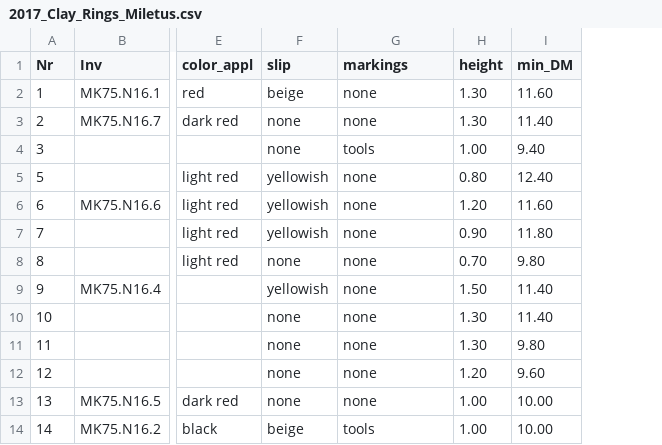
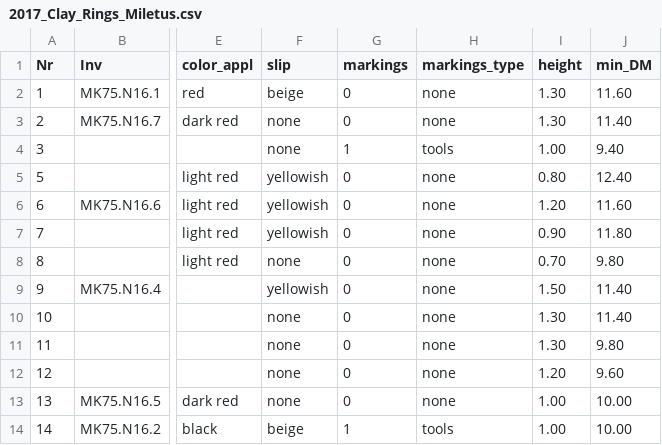
Before and after one commit to lsteinmann/clayringsmiletus, a CSV file: data-raw/2017_Clay_Rings_Miletus.csv, drawn as a sheet; only a part is shown, gaps mark what is left out; addresses are those after the commit; the diff names each change by its address in the sheet, - before the commit and + after, or states it on an @@ line.

```diff
--- a/data-raw/2017_Clay_Rings_Miletus.csv
+++ b/data-raw/2017_Clay_Rings_Miletus.csv
+column G (markings), rows 2-14: 0 | 0 | 1 | 0 | 0 | 0 | 0 | 0 | 0 | 0 | 0 | 0 | 1
-H1: markings
+H1: markings_type
```
Also changed, not shown: 13 other files.
